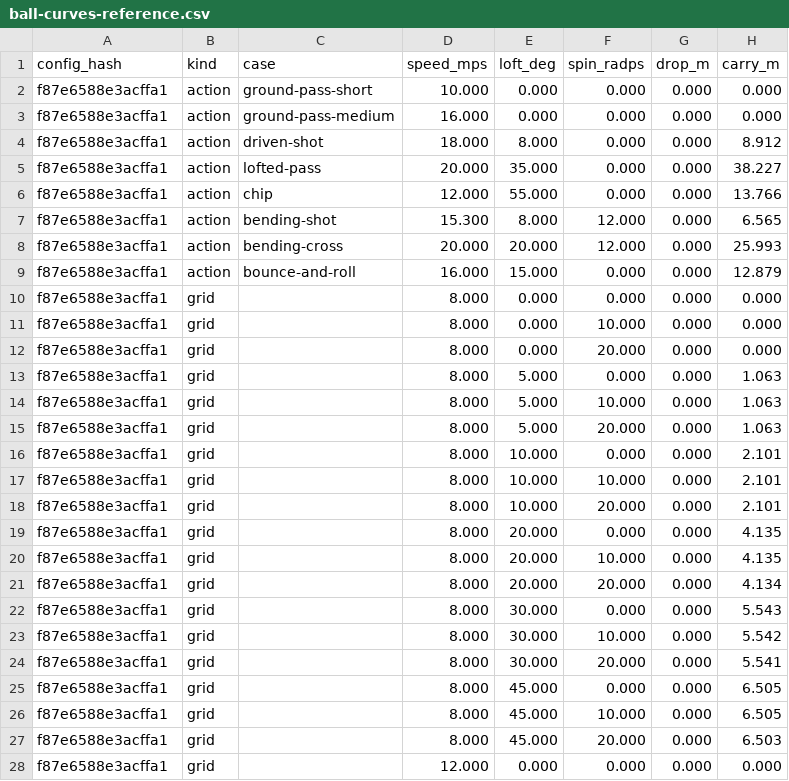
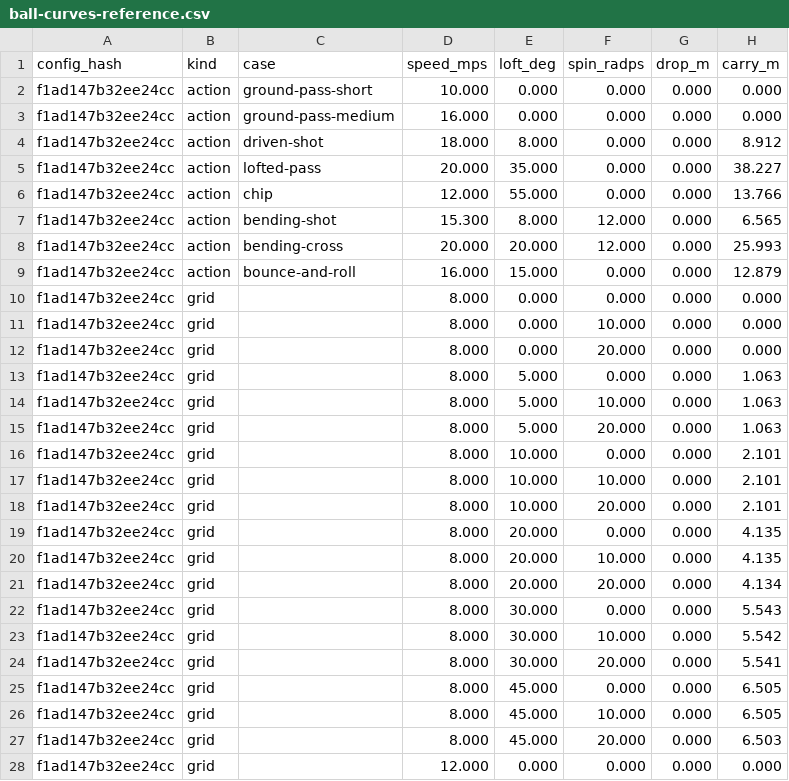
Before and after one commit to enkeldesign/eleven, a CSV file: docs/simulation/ball-curves-reference.csv, drawn as a sheet; only a part is shown; the diff covers the shown part only; the diff names each change by its address in the sheet, - before the commit and + after, or states it on an @@ line.

```diff
--- a/docs/simulation/ball-curves-reference.csv
+++ b/docs/simulation/ball-curves-reference.csv
-A2:A28 (config_hash): f87e6588e3acffa1
+A2:A28 (config_hash): f1ad147b32ee24cc
```
Also changed, not shown: 95 edited cells elsewhere in this file, docs/simulation/air-curves-reference.csv, docs/simulation/challenge-reference.csv, 19 other files.
